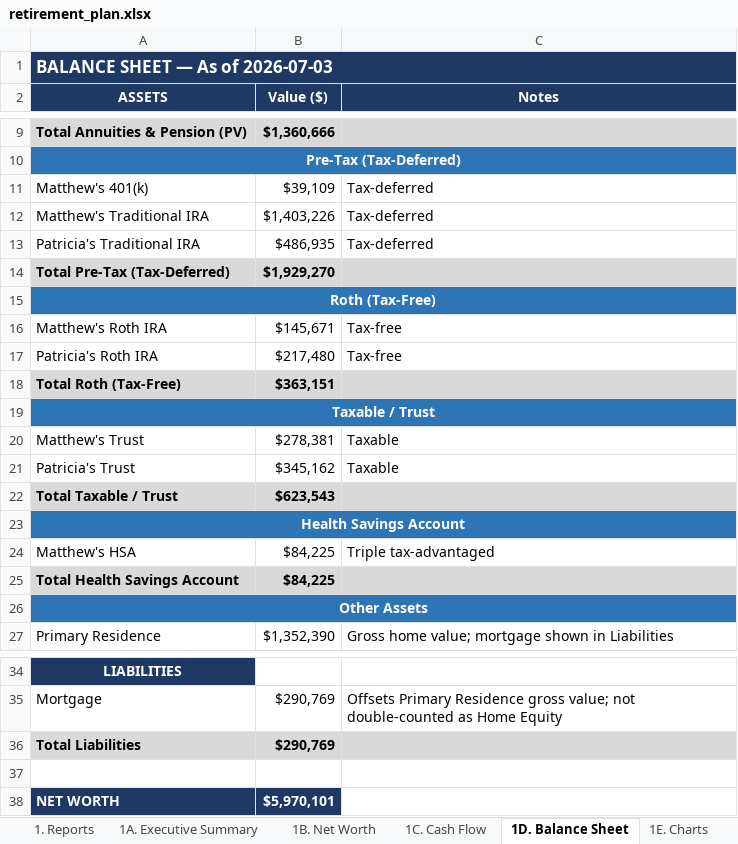
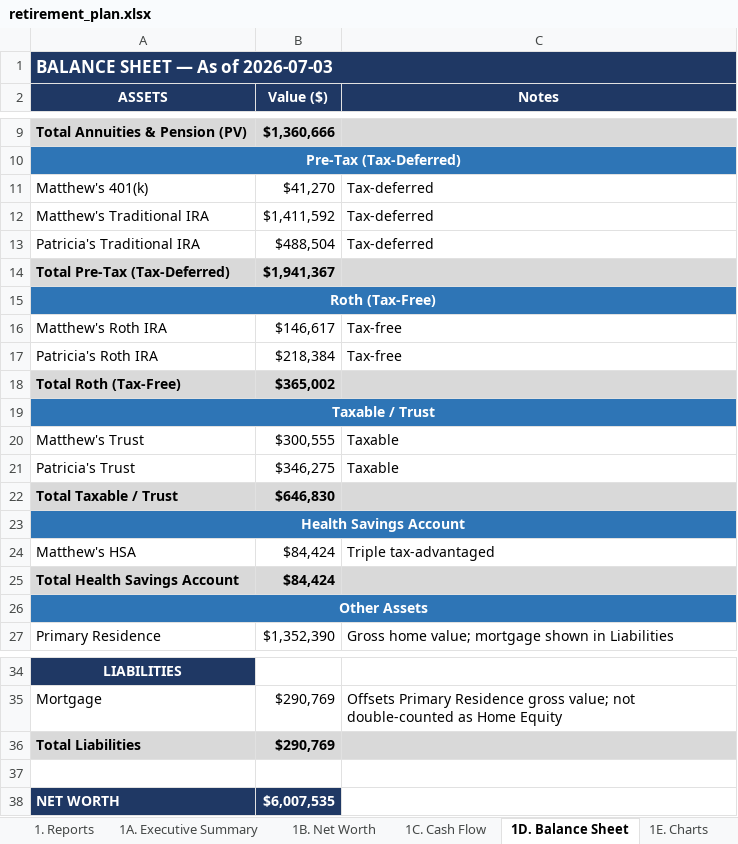
Before and after one commit to matthartzman/retirement_system, an Excel workbook: output/retirement_plan.xlsx, sheet 1D. Balance Sheet, drawn as a sheet; only a part is shown, gaps mark what is left out; values as stored, in another font and other column widths than the file's, no borders; the diff names each change by its address in the sheet, - before the commit and + after, or states it on an @@ line.

```diff
--- a/output/retirement_plan.xlsx (sheet 1D. Balance Sheet)
+++ b/output/retirement_plan.xlsx (sheet 1D. Balance Sheet)
-B11 (Value ($)): $39,109
+B11 (Value ($)): $41,270
-B12 (Value ($)): $1,403,226
+B12 (Value ($)): $1,411,592
-B13 (Value ($)): $486,935
+B13 (Value ($)): $488,504
-B14 (Value ($)): $1,929,270
+B14 (Value ($)): $1,941,367
-B16 (Value ($)): $145,671
+B16 (Value ($)): $146,617
-B17 (Value ($)): $217,480
+B17 (Value ($)): $218,384
-B18 (Value ($)): $363,151
+B18 (Value ($)): $365,002
-B20 (Value ($)): $278,381
+B20 (Value ($)): $300,555
-B21 (Value ($)): $345,162
+B21 (Value ($)): $346,275
-B22 (Value ($)): $623,543
+B22 (Value ($)): $646,830
-B24:B25 (Value ($)): $84,225
+B24:B25 (Value ($)): $84,424
-B38 (Value ($)): $5,970,101
+B38 (Value ($)): $6,007,535
```
Also changed, not shown: sheet 4C. Account Reconciliation, sheet 2D. Social Security, sheet 1C. Cash Flow, sheet 3A. Monte Carlo, sheet 2B. Asset Allocation, sheet 1B. Net Worth, 14 more sheets, hidden cells, charts or pictures, 31 other files.
